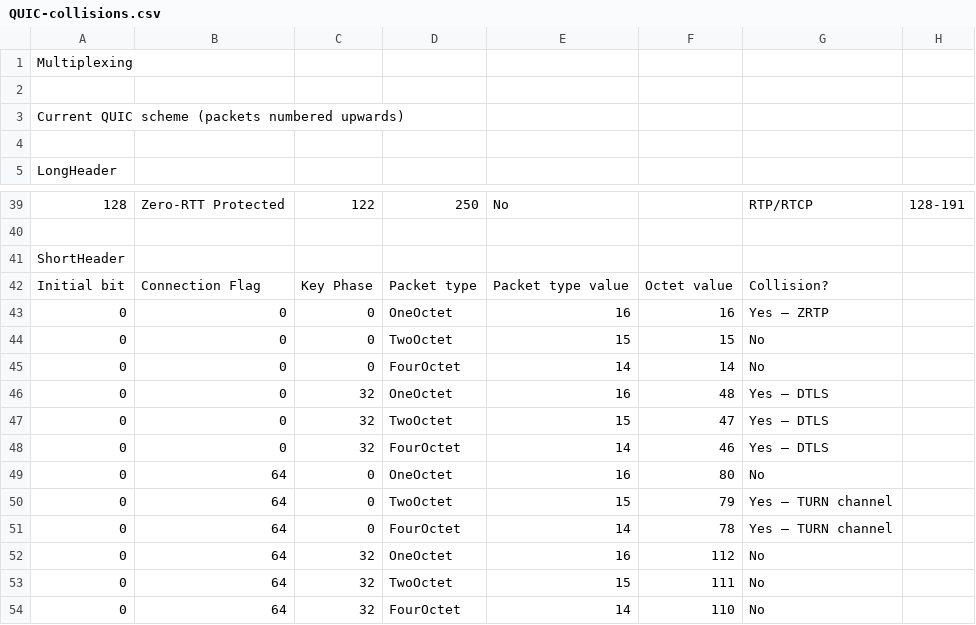
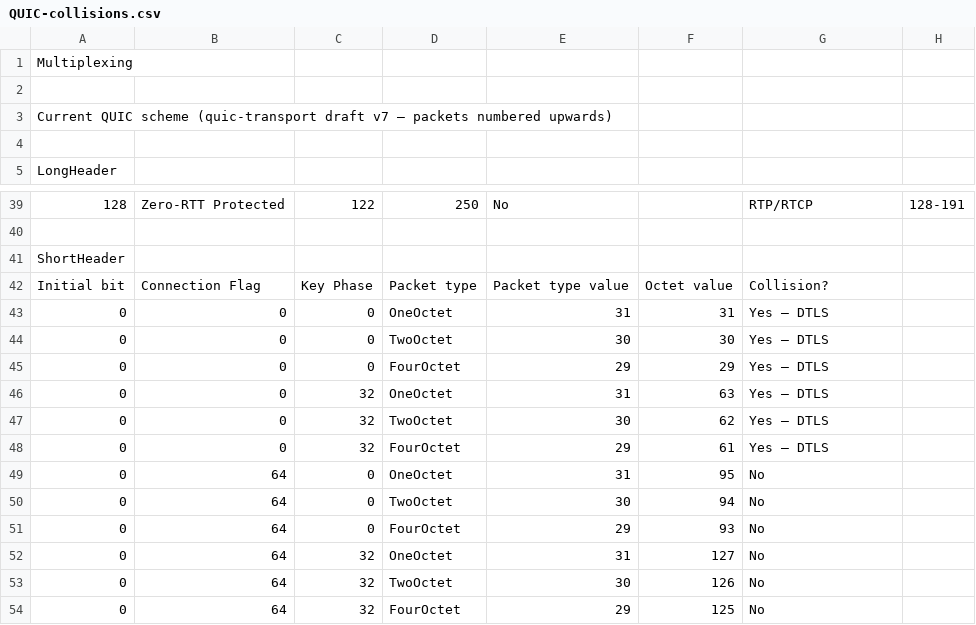
Before and after one commit to ArcStatic/mercury, a CSV file: QUIC-collisions.csv, drawn as a sheet; only a part is shown, gaps mark what is left out.

Commit message:
collision table updated with correct ShortHeader values

```diff
--- a/QUIC-collisions.csv
+++ b/QUIC-collisions.csv
@@ -2,3 +2,3 @@ Multiplexing,,,,,,,
 ,,,,,,,
-Current QUIC scheme (packets numbered upwards),,,,,,,
+Current QUIC scheme (quic-transport draft v7 – packets numbered upwards),,,,,,,
 ,,,,,,,
@@ -42,13 +42,13 @@ ShortHeader,,,,,,,
 Initial bit,Connection Flag,Key Phase,Packet type,Packet type value,Octet value,Collision?,
-0,0,0,OneOctet,16,16,Yes – ZRTP,
-0,0,0,TwoOctet,15,15,No,
-0,0,0,FourOctet,14,14,No,
-0,0,32,OneOctet,16,48,Yes – DTLS,
-0,0,32,TwoOctet,15,47,Yes – DTLS,
-0,0,32,FourOctet,14,46,Yes – DTLS,
-0,64,0,OneOctet,16,80,No,
-0,64,0,TwoOctet,15,79,Yes – TURN channel,
-0,64,0,FourOctet,14,78,Yes – TURN channel,
-0,64,32,OneOctet,16,112,No,
-0,64,32,TwoOctet,15,111,No,
-0,64,32,FourOctet,14,110,No,
+0,0,0,OneOctet,31,31,Yes – DTLS,
+0,0,0,TwoOctet,30,30,Yes – DTLS,
+0,0,0,FourOctet,29,29,Yes – DTLS,
+0,0,32,OneOctet,31,63,Yes – DTLS,
+0,0,32,TwoOctet,30,62,Yes – DTLS,
+0,0,32,FourOctet,29,61,Yes – DTLS,
+0,64,0,OneOctet,31,95,No,
+0,64,0,TwoOctet,30,94,No,
+0,64,0,FourOctet,29,93,No,
+0,64,32,OneOctet,31,127,No,
+0,64,32,TwoOctet,30,126,No,
+0,64,32,FourOctet,29,125,No,
```
